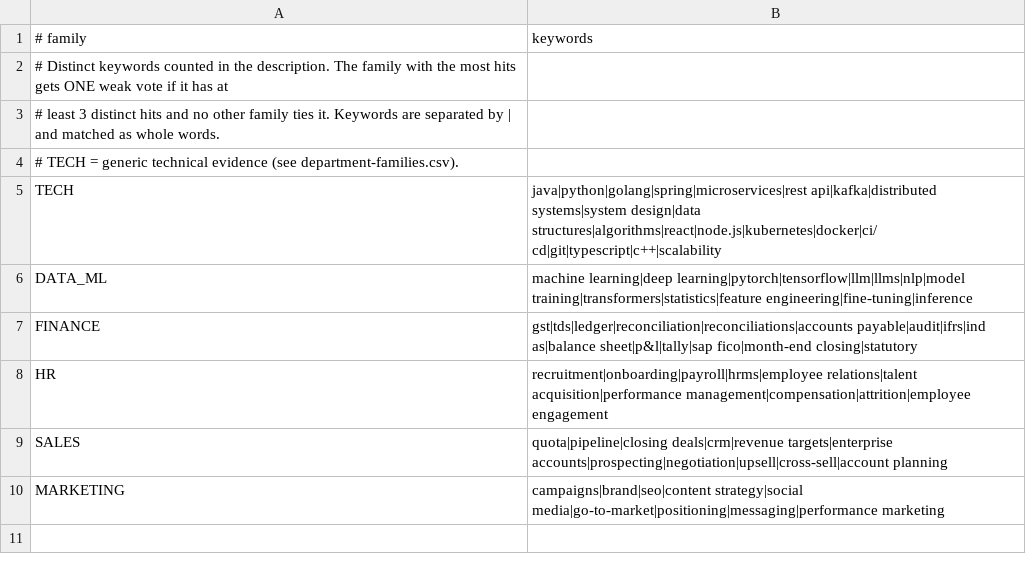
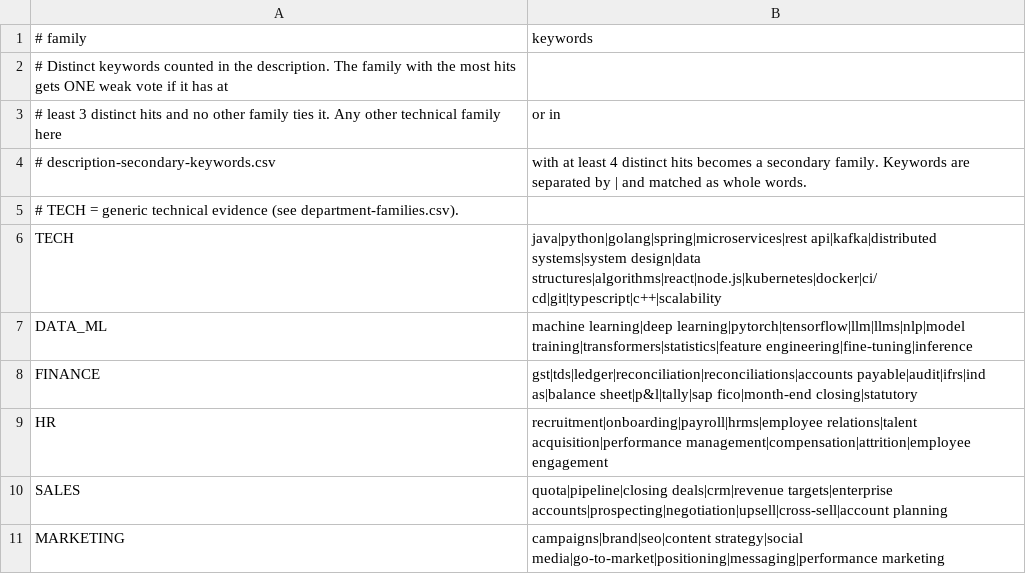
Before and after one commit to Saksham023/job-agent, a CSV file: src/main/resources/classify/description-keywords.csv, drawn as a sheet; removed rows and columns are numbered as before the commit, all else as after; the diff names each change by its address in the sheet, - before the commit and + after, or states it on an @@ line.

```diff
--- a/src/main/resources/classify/description-keywords.csv
+++ b/src/main/resources/classify/description-keywords.csv
-row 3: # least 3 distinct hits and no other family ties it. Keywords are separated by | and matched as whole words.
+row 3: # least 3 distinct hits and no other family ties it. Any other technical family here | or in
+row 4: # description-secondary-keywords.csv | with at least 4 distinct hits becomes a secondary family. Keywords are separated by | and matched as whole words.
```
Also changed, not shown: src/main/resources/classify/department-families.csv, src/main/resources/classify/specializations.csv, 15 other files.
